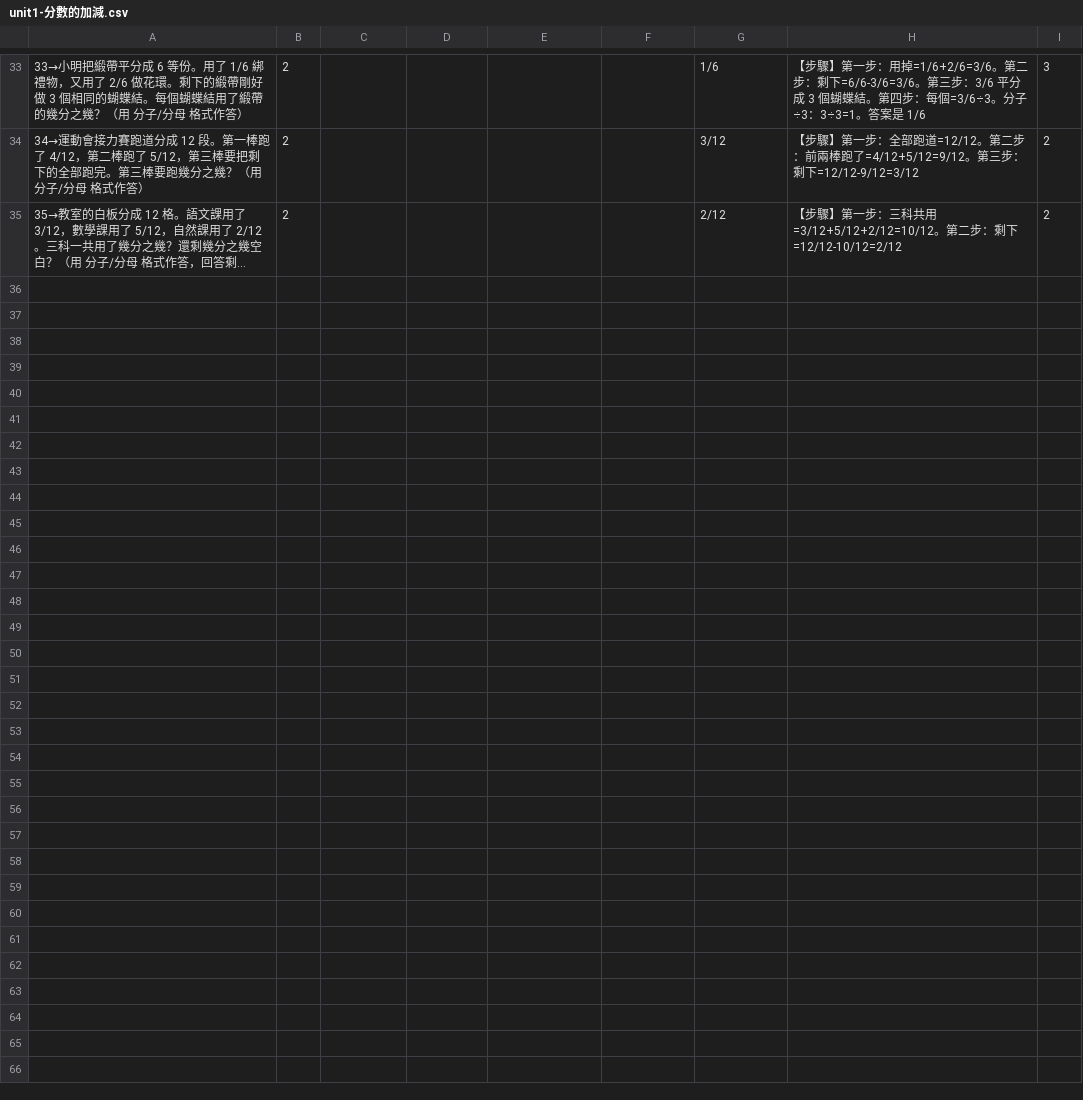
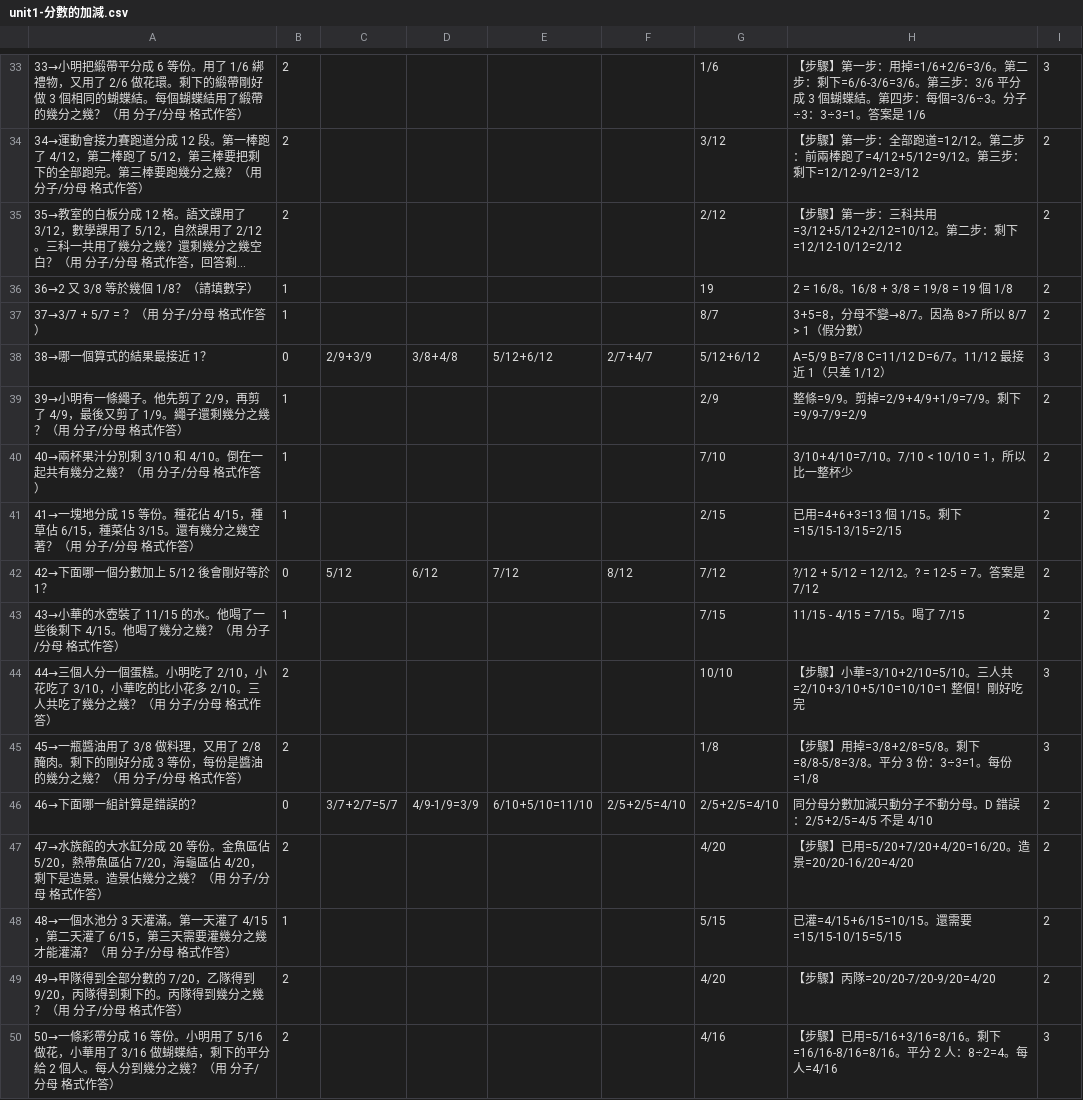
Before and after one commit to GsirGinRay/Englsih-csv-test, a CSV file: math-csv/unit1-分數的加減.csv, drawn as a sheet; only a part is shown, gaps mark what is left out; long unchanged cells end in …; the diff names each change by its address in the sheet, - before the commit and + after, or states it on an @@ line.

Commit message:
feat: add harder math questions and CSV overwrite import mode
- Expand each math CSV from 35 to 50 questions with difficulty 2-3 problems
- Add overwrite option to CSV import (delete existing before inserting)
- Add confirmation dialog for overwrite mode to prevent accidental data loss

```diff
--- a/math-csv/unit1-分數的加減.csv
+++ b/math-csv/unit1-分數的加減.csv
+row 36: 36→2 又 3/8 等於幾個 1/8？（請填數字） | 1 |  |  |  |  | 19 | 2 = 16/8。16/8 + 3/8 = 19/8 = 19 個 1/8 | 2
+row 37: 37→3/7 + 5/7 = ？（用 分子/分母 格式作答） | 1 |  |  |  |  | 8/7 | 3+5=8，分母不變→8/7。因為 8>7 所以 8/7 > 1（假分數） | 2
+row 38: 38→哪一個算式的結果最接近 1？ | 0 | 2/9+3/9 | 3/8+4/8 | 5/12+6/12 | 2/7+4/7 | 5/12+6/12 | A=5/9 B=7/8 C=11/12 D=6/7。11/12 最接近 1（只差 1/12） | 3
+row 39: 39→小明有一條繩子。他先剪了 2/9，再剪了 4/9，最後又剪了 1/9。繩子還剩幾分之幾？（用 分子/分母 格式作答） | 1 |  |  |  |  | 2/9 | 整條=9/9。剪掉=2/9+4/9+1/9=7/9。剩下=9/9-7/9=2/9 | 2
+row 40: 40→兩杯果汁分別剩 3/10 和 4/10。倒在一起共有幾分之幾？（用 分子/分母 格式作答） | 1 |  |  |  |  | 7/10 | 3/10+4/10=7/10。7/10 < 10/10 = 1，所以比一整杯少 | 2
+row 41: 41→一塊地分成 15 等份。種花佔 4/15，種草佔 6/15，種菜佔 3/15。還有幾分之幾空著？（用 分子/分母 格式作答） | 1 |  |  |  |  | 2/15 | 已用=4+6+3=13 個 1/15。剩下=15/15-13/15=2/15 | 2
+row 42: 42→下面哪一個分數加上 5/12 後會剛好等於 1？ | 0 | 5/12 | 6/12 | 7/12 | 8/12 | 7/12 | ?/12 + 5/12 = 12/12。? = 12-5 = 7。答案是 7/12 | 2
+row 43: 43→小華的水壺裝了 11/15 的水。他喝了一些後剩下 4/15。他喝了幾分之幾？（用 分子/分母 格式作答） | 1 |  |  |  |  | 7/15 | 11/15 - 4/15 = 7/15。喝了 7/15 | 2
+row 44: 44→三個人分一個蛋糕。小明吃了 2/10，小花吃了 3/10，小華吃的比小花多 2/10。三人共吃了幾分之幾？（用 分子/分母 格式作答） | 2 |  |  |  |  | 10/10 | 【步驟】小華=3/10+2/10=5/10。三人共=2/10+3/10+5/10=10/10=1 整個！剛好吃完 | 3
+row 45: 45→一瓶醬油用了 3/8 做料理，又用了 2/8 醃肉。剩下的剛好分成 3 等份，每份是醬油的幾分之幾？（用 分子/分母 格式作答） | 2 |  |  |  |  | 1/8 | 【步驟】用掉=3/8+2/8=5/8。剩下=8/8-5/8=3/8。平分 3 份：3÷3=1。每份=1/8 | 3
+row 46: 46→下面哪一組計算是錯誤的？ | 0 | 3/7+2/7=5/7 | 4/9-1/9=3/9 | 6/10+5/10=11/10 | 2/5+2/5=4/10 | 2/5+2/5=4/10 | 同分母分數加減只動分子不動分母。D 錯誤：2/5+2/5=4/5 不是 4/10 | 2
+row 47: 47→水族館的大水缸分成 20 等份。金魚區佔 5/20，熱帶魚區佔 7/20，海龜區佔 4/20，剩下是造景。造景佔幾分之幾？（用 分子/分母 格式作答） | 2 |  |  |  |  | 4/20 | 【步驟】已用=5/20+7/20+4/20=16/20。造景=20/20-16/20=4/20 | 2
+row 48: 48→一個水池分 3 天灌滿。第一天灌了 4/15，第二天灌了 6/15，第三天需要灌幾分之幾才能灌滿？（用 分子/分母 格式作答） | 1 |  |  |  |  | 5/15 | 已灌=4/15+6/15=10/15。還需要=15/15-10/15=5/15 | 2
+row 49: 49→甲隊得到全部分數的 7/20，乙隊得到 9/20，丙隊得到剩下的。丙隊得到幾分之幾？（用 分子/分母 格式作答） | 2 |  |  |  |  | 4/20 | 【步驟】丙隊=20/20-7/20-9/20=4/20 | 2
+row 50: 50→一條彩帶分成 16 等份。小明用了 5/16 做花，小華用了 3/16 做蝴蝶結，剩下的平分給 2 個人。每人分到幾分之幾？（用 分子/分母 格式作答） | 2 |  |  |  |  | 4/16 | 【步驟】已用=5/16+3/16=8/16。剩下=16/16-8/16=8/16。平分 2 人：8÷2=4。每人=4/16 | 3
```
Also changed, not shown: math-csv/unit2-除法.csv, math-csv/unit3-尋找規律.csv, 4 other files.
